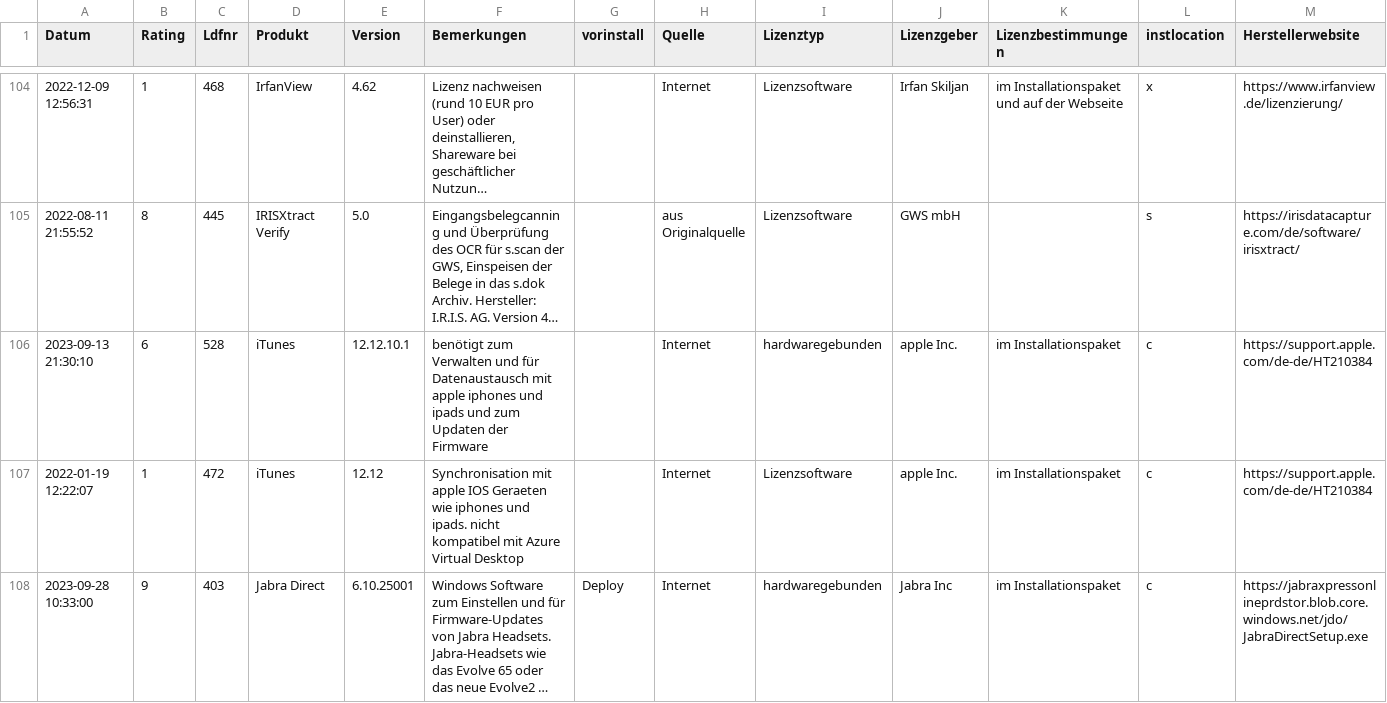
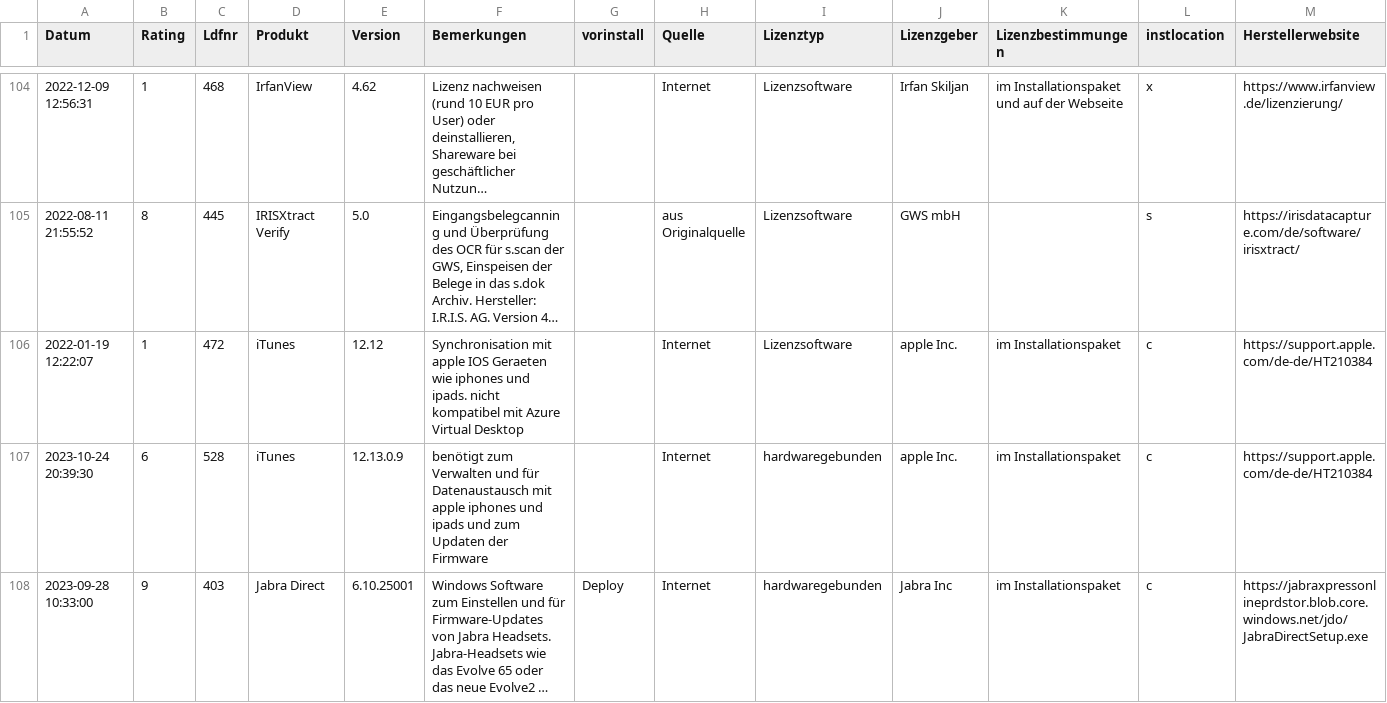
Before and after one commit to svenbolte/Open-Audit-Classic, a CSV file: htdocs/openaudit/wordpresssoftware.csv, drawn as a sheet; only a part is shown, gaps mark what is left out; long unchanged cells end in …; removed rows and columns are numbered as before the commit, all else as after; the diff covers the shown part only; the diff names each change by its address in the sheet, - before the commit and + after, or states it on an @@ line.

```diff
--- a/htdocs/openaudit/wordpresssoftware.csv
+++ b/htdocs/openaudit/wordpresssoftware.csv
-row 106: 2023-09-13 21:30:10 | 6 | 528 | iTunes | 12.12.10.1 | benötigt zum Verwalten und für Datenaustausch mit apple iphones und ipads und zum Updaten der Firmware |  | Internet | hardwaregebunden | apple Inc. | im Installationspaket | c | https://support.apple.com/de-de/HT210384
+row 107: 2023-10-24 20:39:30 | 6 | 528 | iTunes | 12.13.0.9 | benötigt zum Verwalten und für Datenaustausch mit apple iphones und ipads und zum Updaten der Firmware |  | Internet | hardwaregebunden | apple Inc. | im Installationspaket | c | https://support.apple.com/de-de/HT210384
```
Also changed, not shown: 3 added rows and 121 edited cells elsewhere in this file, 14 other files.
